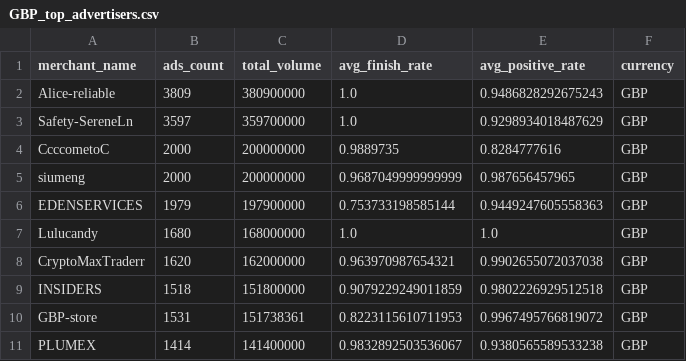
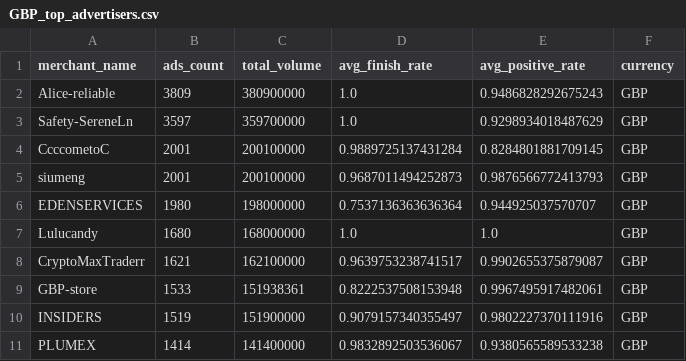
Before and after one commit to hec-dacm-p2p-2025/final-project, a CSV file: phase3_dashboard/exports/top_advertisers_by_currency/GBP_top_advertisers.csv, drawn as a sheet.

```diff
--- a/phase3_dashboard/exports/top_advertisers_by_currency/GBP_top_advertisers.csv
+++ b/phase3_dashboard/exports/top_advertisers_by_currency/GBP_top_advertisers.csv
@@ -3,9 +3,9 @@ Alice-reliable,3809,380900000,1.0,0.9486828292675243,GBP
 Safety-SereneLn,3597,359700000,1.0,0.9298934018487629,GBP
-CcccometoC,2000,200000000,0.9889735,0.8284777616,GBP
-siumeng,2000,200000000,0.9687049999999999,0.987656457965,GBP
-EDENSERVICES,1979,197900000,0.753733198585144,0.9449247605558363,GBP
+CcccometoC,2001,200100000,0.9889725137431284,0.8284801881709145,GBP
+siumeng,2001,200100000,0.9687011494252873,0.9876566772413793,GBP
+EDENSERVICES,1980,198000000,0.7537136363636364,0.944925037570707,GBP
 Lulucandy,1680,168000000,1.0,1.0,GBP
-CryptoMaxTraderr,1620,162000000,0.963970987654321,0.9902655072037038,GBP
-INSIDERS,1518,151800000,0.9079229249011859,0.9802226929512518,GBP
-GBP-store,1531,151738361,0.8223115610711953,0.9967495766819072,GBP
+CryptoMaxTraderr,1621,162100000,0.9639753238741517,0.9902655375879087,GBP
+GBP-store,1533,151938361,0.8222537508153948,0.9967495917482061,GBP
+INSIDERS,1519,151900000,0.9079157340355497,0.9802227370111916,GBP
 PLUMEX,1414,141400000,0.9832892503536067,0.9380565589533238,GBP
```
Also changed, not shown: phase3_dashboard/exports/p2p_spread_by_currency/ARS_p2p_spread.csv, phase3_dashboard/exports/p2p_spread_by_currency/EUR_p2p_spread.csv, 54 other files.
